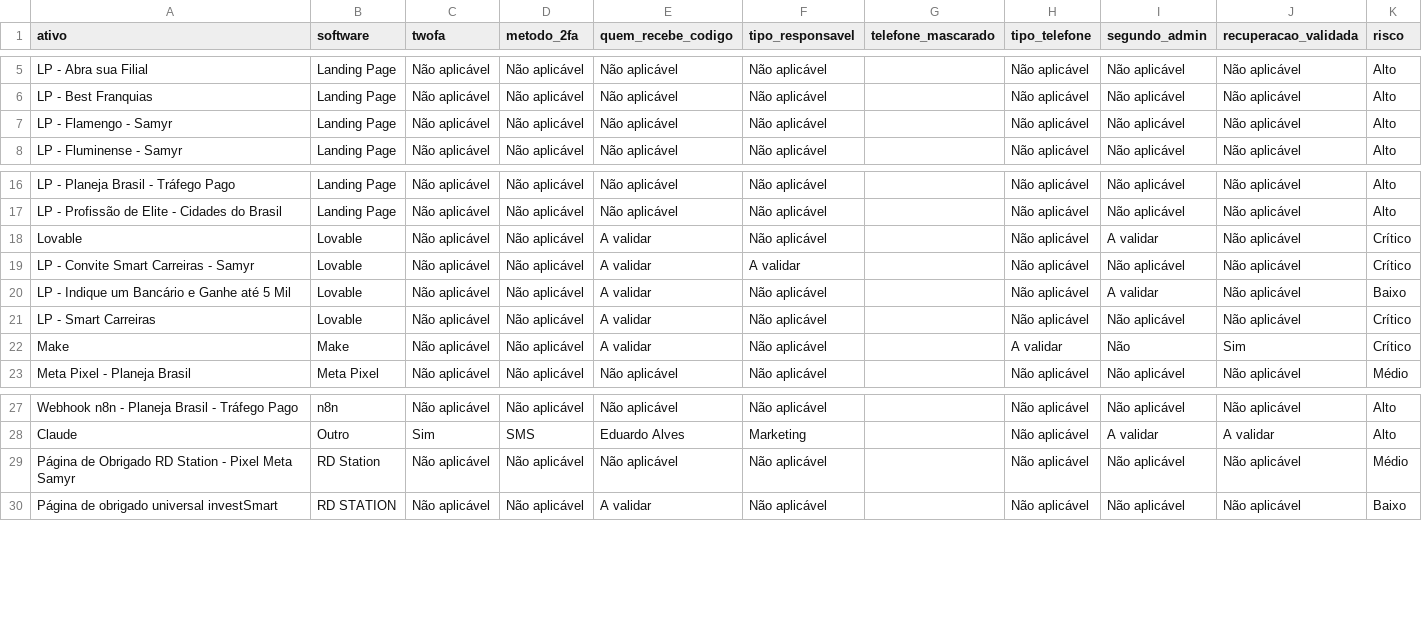
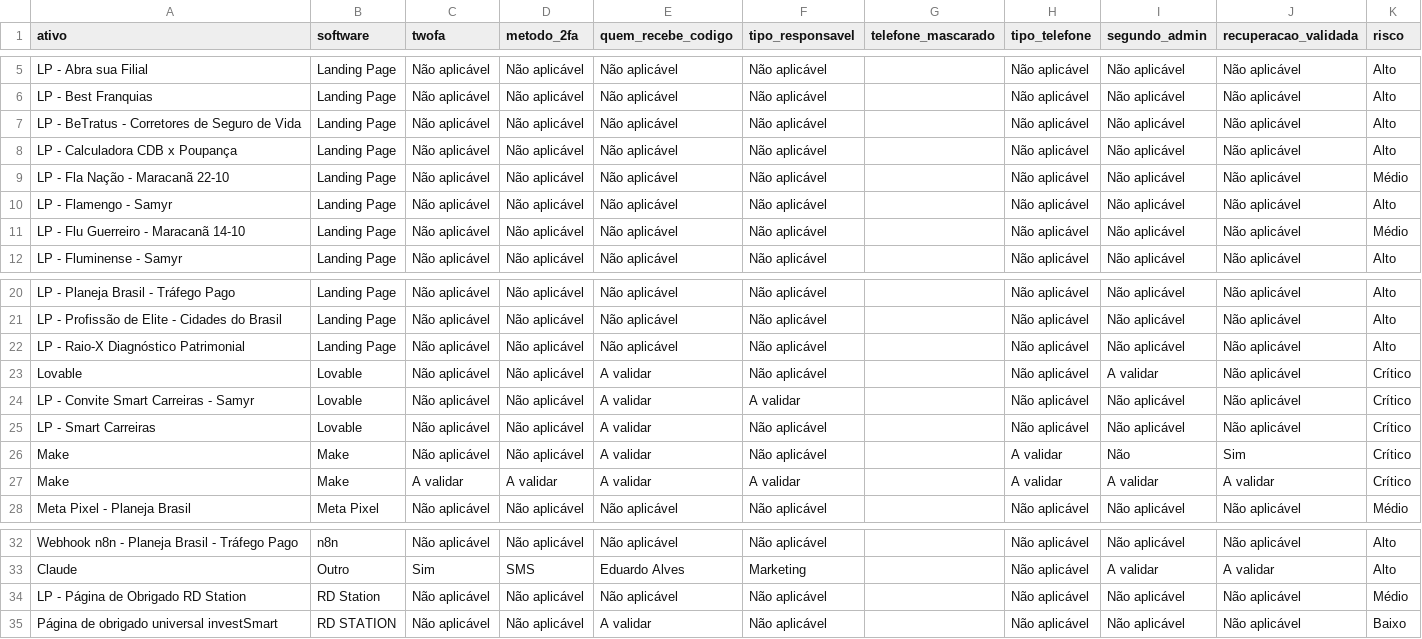
Before and after one commit to gestaobankrio-code/growth-ops-investsmart, a CSV file: exports/growth-ops-seguranca-2fa.csv, drawn as a sheet; only a part is shown, gaps mark what is left out.

```diff
--- a/exports/growth-ops-seguranca-2fa.csv
+++ b/exports/growth-ops-seguranca-2fa.csv
@@ -6,3 +6,7 @@
 "LP - Best Franquias";"Landing Page";"Não aplicável";"Não aplicável";"Não aplicável";"Não aplicável";"";"Não aplicável";"Não aplicável";"Não aplicável";"Alto"
+"LP - BeTratus - Corretores de Seguro de Vida";"Landing Page";"Não aplicável";"Não aplicável";"Não aplicável";"Não aplicável";"";"Não aplicável";"Não aplicável";"Não aplicável";"Alto"
+"LP - Calculadora CDB x Poupança";"Landing Page";"Não aplicável";"Não aplicável";"Não aplicável";"Não aplicável";"";"Não aplicável";"Não aplicável";"Não aplicável";"Alto"
+"LP - Fla Nação - Maracanã 22-10";"Landing Page";"Não aplicável";"Não aplicável";"Não aplicável";"Não aplicável";"";"Não aplicável";"Não aplicável";"Não aplicável";"Médio"
 "LP - Flamengo - Samyr";"Landing Page";"Não aplicável";"Não aplicável";"Não aplicável";"Não aplicável";"";"Não aplicável";"Não aplicável";"Não aplicável";"Alto"
+"LP - Flu Guerreiro - Maracanã 14-10";"Landing Page";"Não aplicável";"Não aplicável";"Não aplicável";"Não aplicável";"";"Não aplicável";"Não aplicável";"Não aplicável";"Médio"
 "LP - Fluminense - Samyr";"Landing Page";"Não aplicável";"Não aplicável";"Não aplicável";"Não aplicável";"";"Não aplicável";"Não aplicável";"Não aplicável";"Alto"
@@ -17,7 +21,8 @@
 "LP - Profissão de Elite - Cidades do Brasil";"Landing Page";"Não aplicável";"Não aplicável";"Não aplicável";"Não aplicável";"";"Não aplicável";"Não aplicável";"Não aplicável";"Alto"
+"LP - Raio-X Diagnóstico Patrimonial";"Landing Page";"Não aplicável";"Não aplicável";"Não aplicável";"Não aplicável";"";"Não aplicável";"Não aplicável";"Não aplicável";"Alto"
 "Lovable";"Lovable";"Não aplicável";"Não aplicável";"A validar";"Não aplicável";"";"Não aplicável";"A validar";"Não aplicável";"Crítico"
 "LP - Convite Smart Carreiras - Samyr";"Lovable";"Não aplicável";"Não aplicável";"A validar";"A validar";"";"Não aplicável";"Não aplicável";"Não aplicável";"Crítico"
-"LP - Indique um Bancário e Ganhe até 5 Mil";"Lovable";"Não aplicável";"Não aplicável";"A validar";"Não aplicável";"";"Não aplicável";"A validar";"Não aplicável";"Baixo"
 "LP - Smart Carreiras";"Lovable";"Não aplicável";"Não aplicável";"A validar";"Não aplicável";"";"Não aplicável";"Não aplicável";"Não aplicável";"Crítico"
 "Make";"Make";"Não aplicável";"Não aplicável";"A validar";"Não aplicável";"";"A validar";"Não";"Sim";"Crítico"
+"Make";"Make";"A validar";"A validar";"A validar";"A validar";"";"A validar";"A validar";"A validar";"Crítico"
 "Meta Pixel - Planeja Brasil";"Meta Pixel";"Não aplicável";"Não aplicável";"Não aplicável";"Não aplicável";"";"Não aplicável";"Não aplicável";"Não aplicável";"Médio"
@@ -28,3 +33,3 @@
 "Claude";"Outro";"Sim";"SMS";"Eduardo Alves";"Marketing";"";"Não aplicável";"A validar";"A validar";"Alto"
-"Página de Obrigado RD Station - Pixel Meta Samyr";"RD Station";"Não aplicável";"Não aplicável";"Não aplicável";"Não aplicável";"";"Não aplicável";"Não aplicável";"Não aplicável";"Médio"
+"LP - Página de Obrigado RD Station";"RD Station";"Não aplicável";"Não aplicável";"Não aplicável";"Não aplicável";"";"Não aplicável";"Não aplicável";"Não aplicável";"Médio"
 "Página de obrigado universal investSmart";"RD STATION";"Não aplicável";"Não aplicável";"A validar";"Não aplicável";"";"Não aplicável";"Não aplicável";"Não aplicável";"Baixo"
```
Also changed, not shown: exports/growth-ops-inventario.csv, exports/growth-ops-pendencias.csv, 8 other files.
